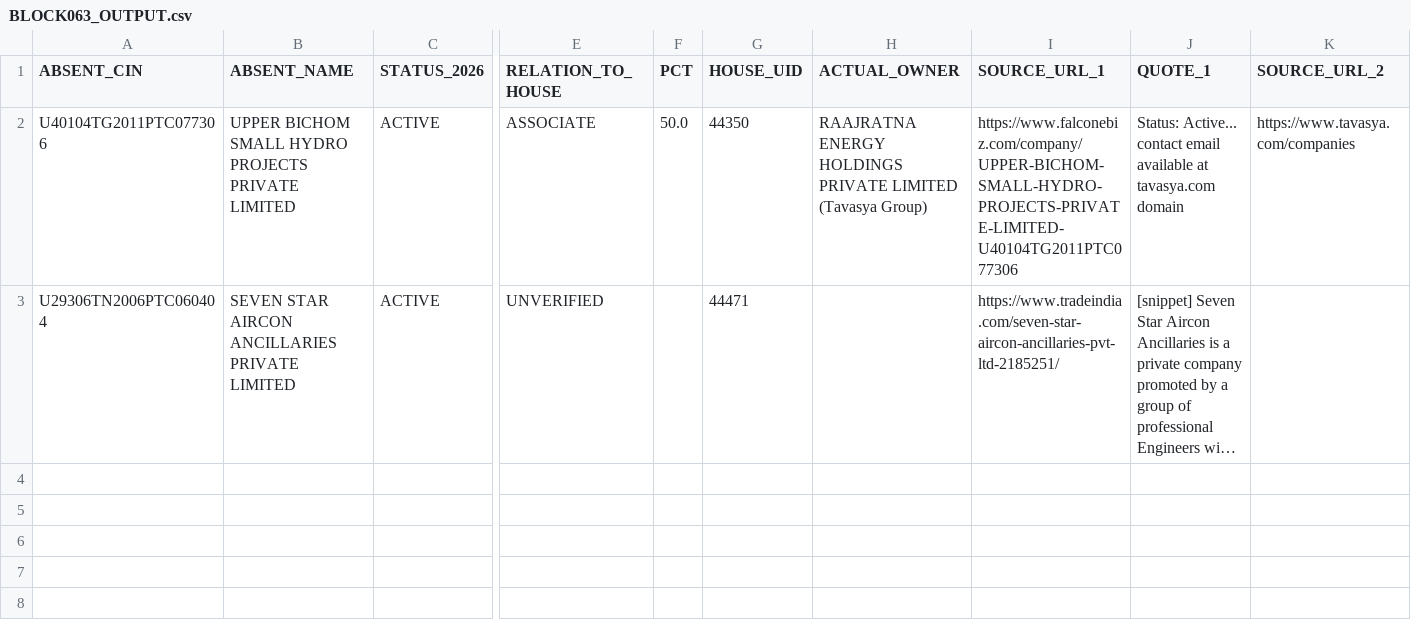
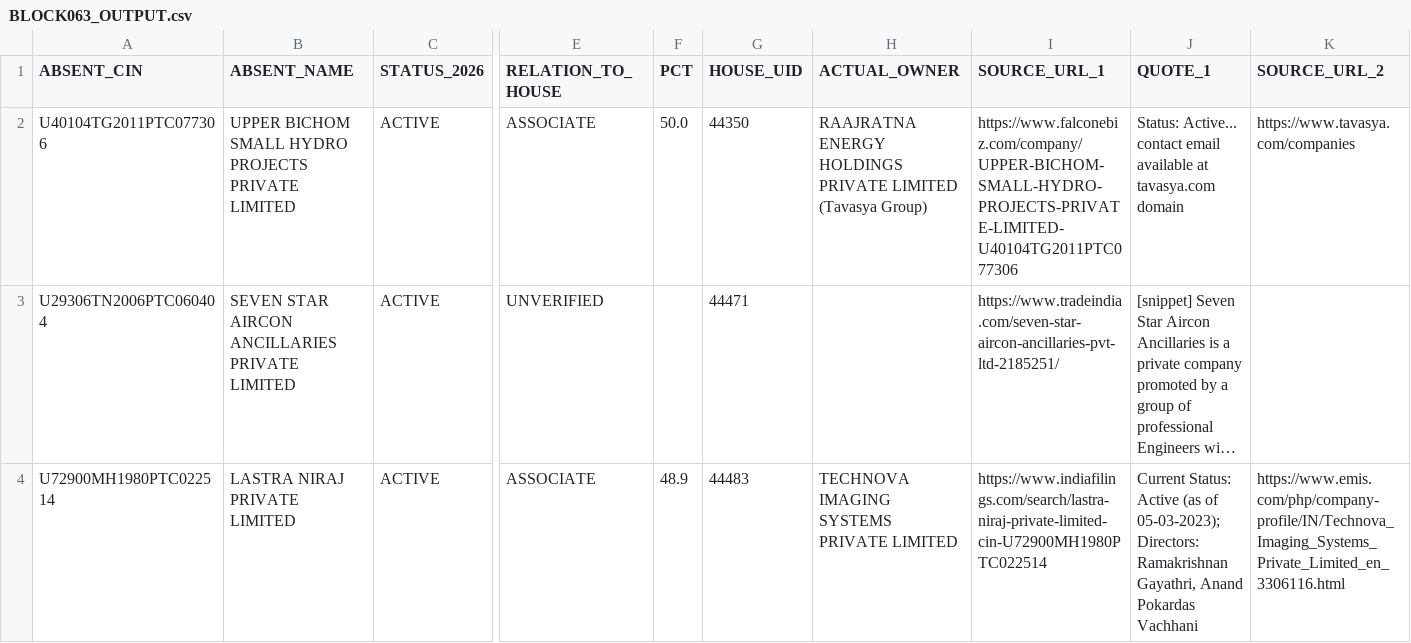
Before and after one commit to pavithra610-cell/claude, a CSV file: A3_ABSENT_LANE/cloud_blocks/BLOCK063_OUTPUT.csv, drawn as a sheet; only a part is shown, gaps mark what is left out; long unchanged cells end in …; rows hold the shown columns only; the diff names each change by its address in the sheet, - before the commit and + after, or states it on an @@ line.

```diff
--- a/A3_ABSENT_LANE/cloud_blocks/BLOCK063_OUTPUT.csv
+++ b/A3_ABSENT_LANE/cloud_blocks/BLOCK063_OUTPUT.csv
+row 4: U72900MH1980PTC022514 | LASTRA NIRAJ PRIVATE LIMITED | ACTIVE | ASSOCIATE | 48.9 | 44483 | TECHNOVA IMAGING SYSTEMS PRIVATE LIMITED | https://www.indiafilings.com/search/lastra-niraj-private-limited-cin-U72900MH1980PTC022514 | Current Status: Active (as of 05-03-2023); Directors: Ramakrishnan Gayathri, Anand Pokardas Vachhani | https://www.emis.com/php/company-profile/IN/Technova_Imaging_Systems_Private_Limited_en_3306116.html
```
Also changed, not shown: A3_ABSENT_LANE/cloud_blocks/BLOCK064_OUTPUT.csv.
